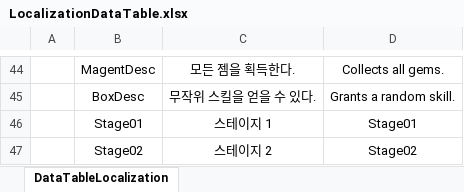
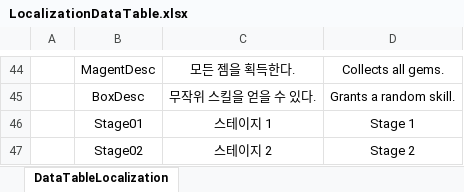
Before and after one commit to yuk121/TankSurvivors, an Excel workbook: TankSurvivors/Assets/@Resources/Data/Xlsx/LocalizationDataTable.xlsx, sheet DataTableLocalization, drawn as a sheet; only a part is shown, gaps mark what is left out; values as stored, in another font and other column widths than the file's, no borders; the diff names each change by its address in the sheet, - before the commit and + after, or states it on an @@ line.

```diff
--- a/TankSurvivors/Assets/@Resources/Data/Xlsx/LocalizationDataTable.xlsx (sheet DataTableLocalization)
+++ b/TankSurvivors/Assets/@Resources/Data/Xlsx/LocalizationDataTable.xlsx (sheet DataTableLocalization)
-D46: Stage01
+D46: Stage 1
-D47: Stage02
+D47: Stage 2
```
Also changed, not shown: TankSurvivors/Assets/@Resources/Data/Xlsx/StageDataTable.xlsx, 37 other files.
